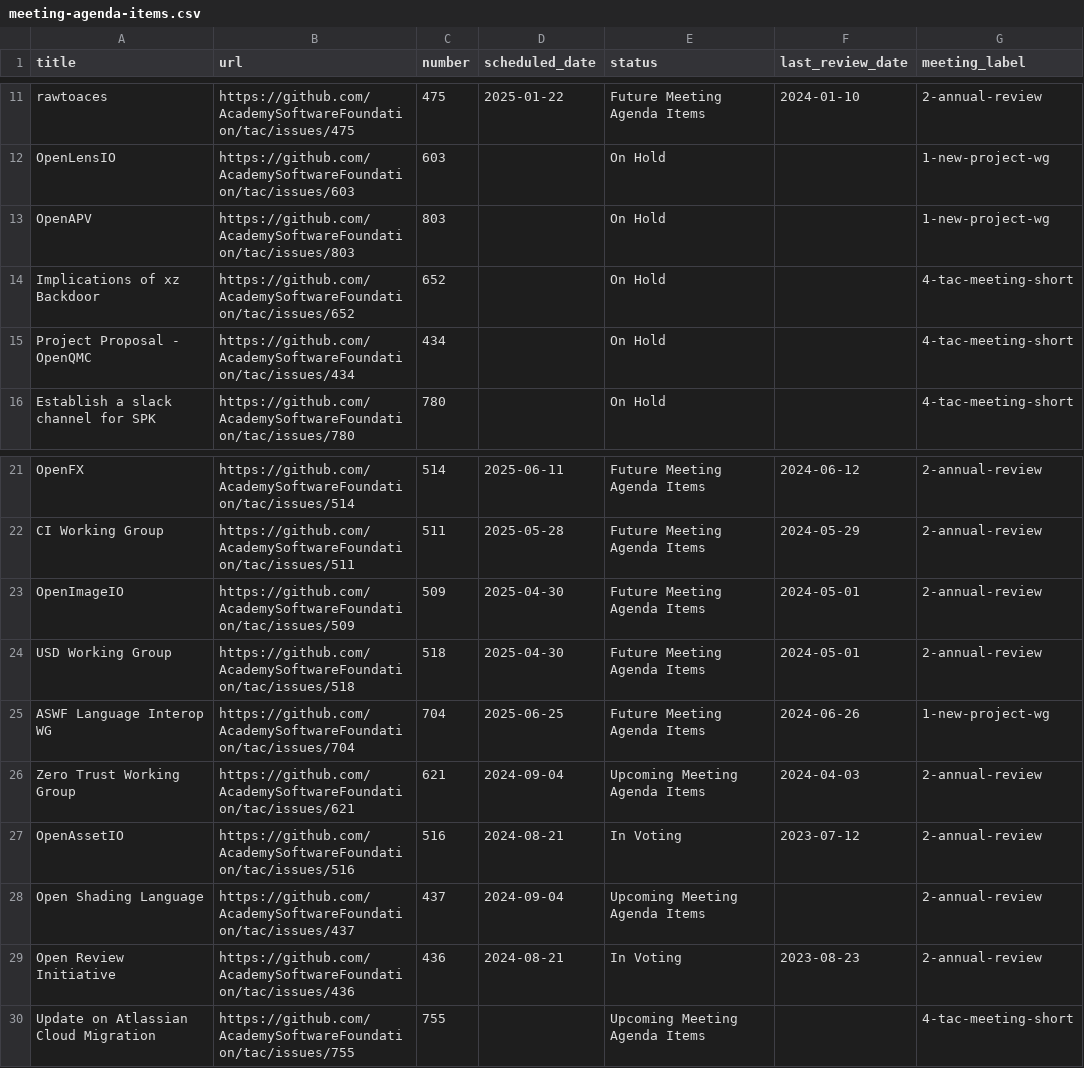
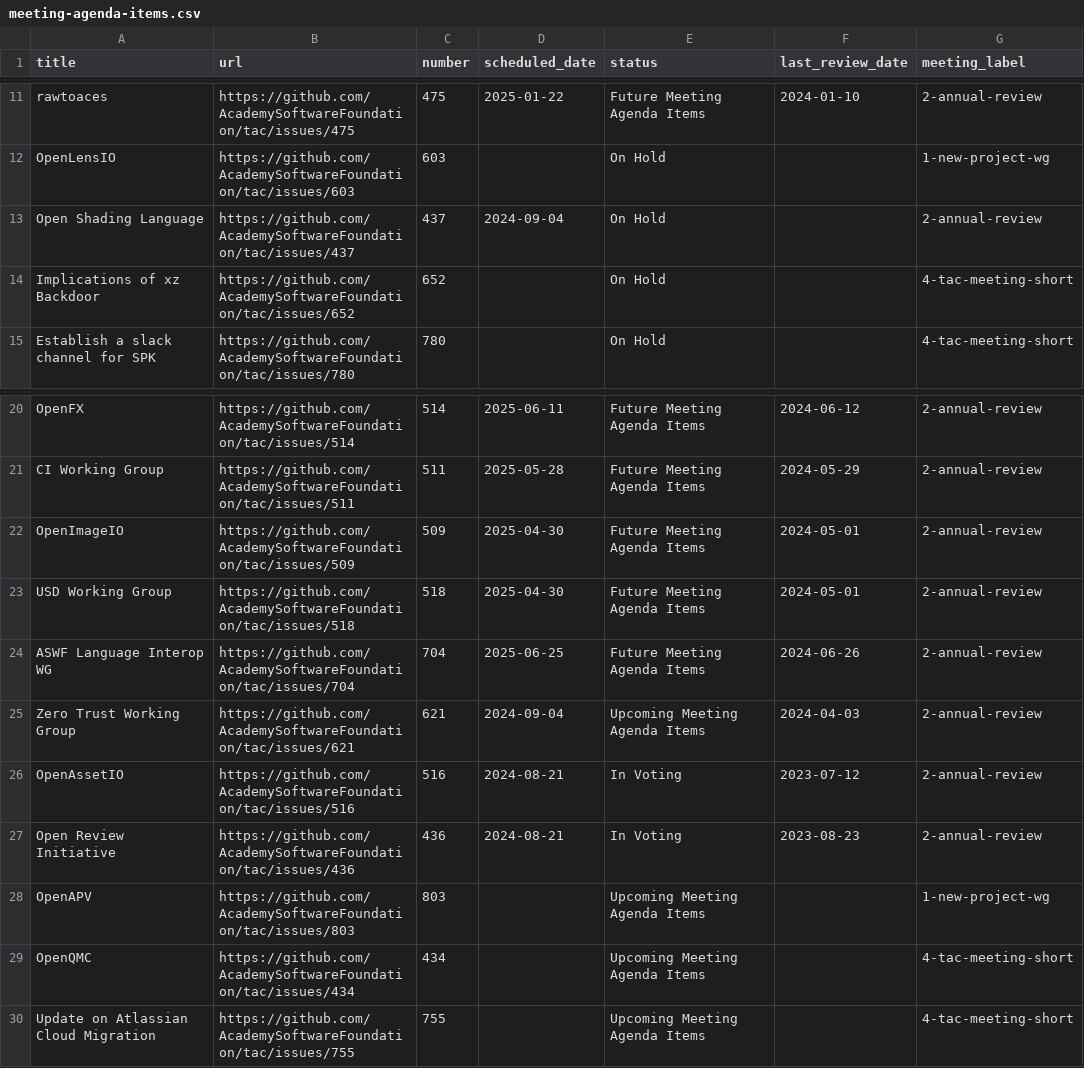
Before and after one commit to AcademySoftwareFoundation/tac, a CSV file: _data/meeting-agenda-items.csv, drawn as a sheet; only a part is shown, gaps mark what is left out.

```diff
--- a/_data/meeting-agenda-items.csv
+++ b/_data/meeting-agenda-items.csv
@@ -12,5 +12,4 @@ rawtoaces,https://github.com/AcademySoftwareFoundation/tac/issues/475,475,2025-0
 OpenLensIO,https://github.com/AcademySoftwareFoundation/tac/issues/603,603,,On Hold,,1-new-project-wg
-OpenAPV,https://github.com/AcademySoftwareFoundation/tac/issues/803,803,,On Hold,,1-new-project-wg
+Open Shading Language,https://github.com/AcademySoftwareFoundation/tac/issues/437,437,2024-09-04,On Hold,,2-annual-review
 Implications of xz Backdoor,https://github.com/AcademySoftwareFoundation/tac/issues/652,652,,On Hold,,4-tac-meeting-short
-Project Proposal - OpenQMC,https://github.com/AcademySoftwareFoundation/tac/issues/434,434,,On Hold,,4-tac-meeting-short
 Establish a slack channel for SPK,https://github.com/AcademySoftwareFoundation/tac/issues/780,780,,On Hold,,4-tac-meeting-short
@@ -24,7 +23,8 @@ OpenImageIO,https://github.com/AcademySoftwareFoundation/tac/issues/509,509,2025
 USD Working Group,https://github.com/AcademySoftwareFoundation/tac/issues/518,518,2025-04-30,Future Meeting Agenda Items,2024-05-01,2-annual-review
-ASWF Language Interop WG,https://github.com/AcademySoftwareFoundation/tac/issues/704,704,2025-06-25,Future Meeting Agenda Items,2024-06-26,1-new-project-wg
+ASWF Language Interop WG,https://github.com/AcademySoftwareFoundation/tac/issues/704,704,2025-06-25,Future Meeting Agenda Items,2024-06-26,2-annual-review
 Zero Trust Working Group,https://github.com/AcademySoftwareFoundation/tac/issues/621,621,2024-09-04,Upcoming Meeting Agenda Items,2024-04-03,2-annual-review
 OpenAssetIO,https://github.com/AcademySoftwareFoundation/tac/issues/516,516,2024-08-21,In Voting,2023-07-12,2-annual-review
-Open Shading Language,https://github.com/AcademySoftwareFoundation/tac/issues/437,437,2024-09-04,Upcoming Meeting Agenda Items,,2-annual-review
 Open Review Initiative,https://github.com/AcademySoftwareFoundation/tac/issues/436,436,2024-08-21,In Voting,2023-08-23,2-annual-review
+OpenAPV,https://github.com/AcademySoftwareFoundation/tac/issues/803,803,,Upcoming Meeting Agenda Items,,1-new-project-wg
+OpenQMC,https://github.com/AcademySoftwareFoundation/tac/issues/434,434,,Upcoming Meeting Agenda Items,,4-tac-meeting-short
 Update on Atlassian Cloud Migration,https://github.com/AcademySoftwareFoundation/tac/issues/755,755,,Upcoming Meeting Agenda Items,,4-tac-meeting-short
```
